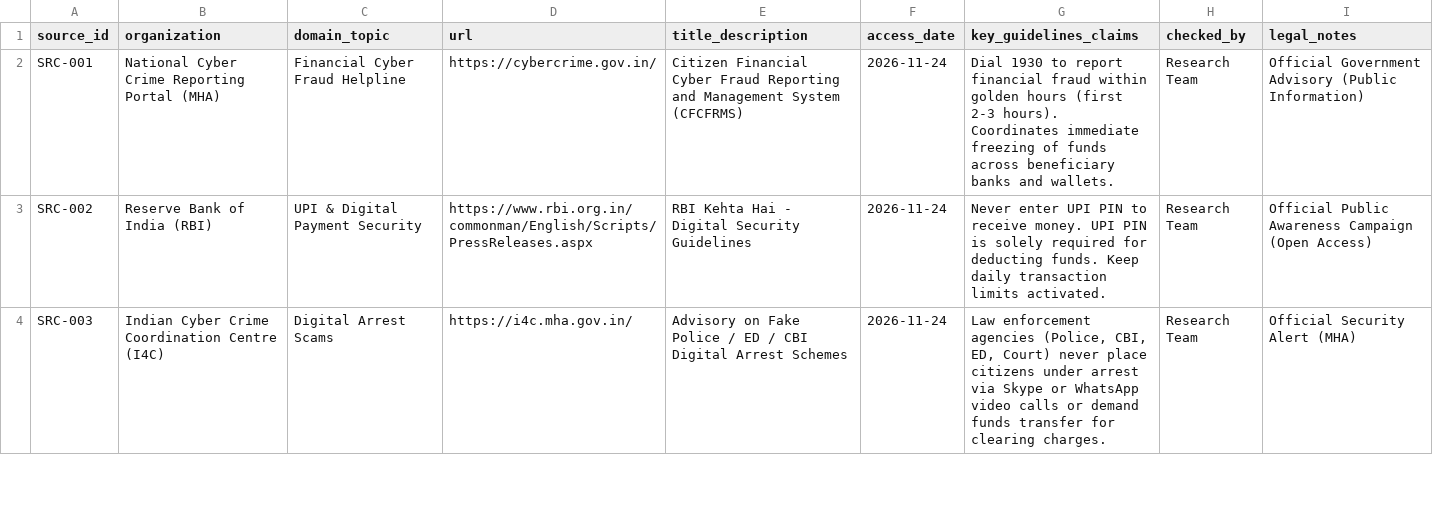
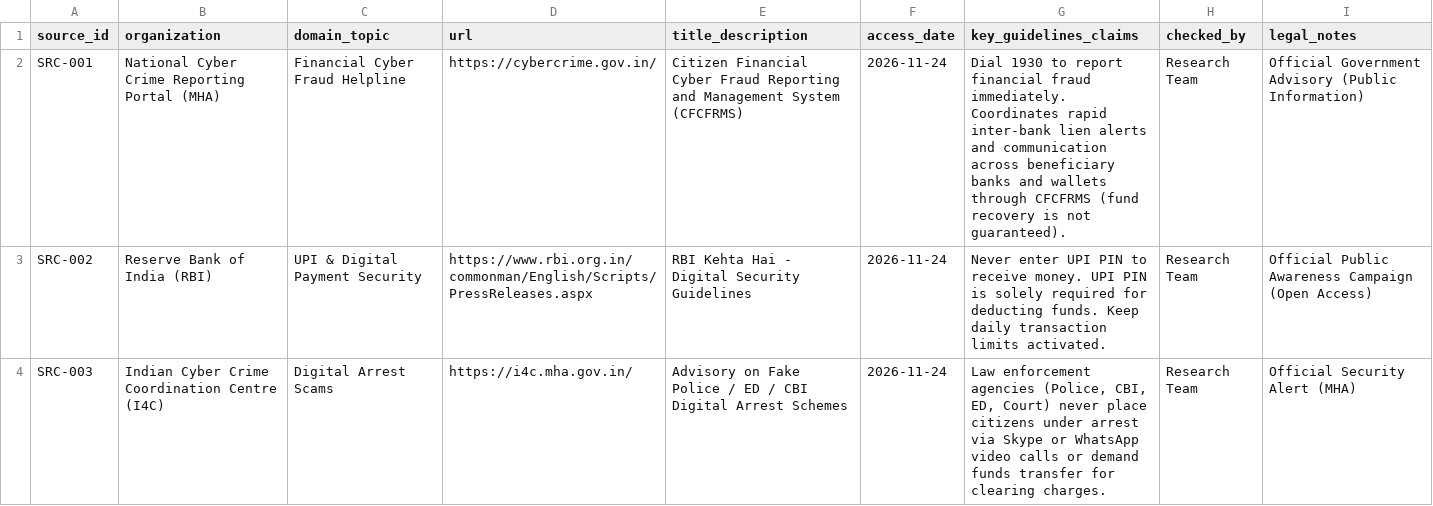
Before and after one commit to ayushbudake-ai/saathishield-ai, a CSV file: data/source_register.csv, drawn as a sheet; only a part is shown.

Commit message:
fix(critical): filter wildcard CORS, standardize retrieval relevance, and remove remaining golden rules

```diff
--- a/data/source_register.csv
+++ b/data/source_register.csv
@@ -1,3 +1,3 @@
 source_id,organization,domain_topic,url,title_description,access_date,key_guidelines_claims,checked_by,legal_notes
-SRC-001,National Cyber Crime Reporting Portal (MHA),Financial Cyber Fraud Helpline,https://cybercrime.gov.in/,Citizen Financial Cyber Fraud Reporting and Management System (CFCFRMS),2026-11-24,"Dial 1930 to report financial fraud within golden hours (first 2-3 hours). Coordinates immediate freezing of funds across beneficiary banks and wallets.",Research Team,Official Government Advisory (Public Information)
+SRC-001,National Cyber Crime Reporting Portal (MHA),Financial Cyber Fraud Helpline,https://cybercrime.gov.in/,Citizen Financial Cyber Fraud Reporting and Management System (CFCFRMS),2026-11-24,"Dial 1930 to report financial fraud immediately. Coordinates rapid inter-bank lien alerts and communication across beneficiary banks and wallets through CFCFRMS (fund recovery is not guaranteed).",Research Team,Official Government Advisory (Public Information)
 SRC-002,Reserve Bank of India (RBI),UPI & Digital Payment Security,https://www.rbi.org.in/commonman/English/Scripts/PressReleases.aspx,RBI Kehta Hai - Digital Security Guidelines,2026-11-24,"Never enter UPI PIN to receive money. UPI PIN is solely required for deducting funds. Keep daily transaction limits activated.",Research Team,Official Public Awareness Campaign (Open Access)
```
Also changed, not shown: 14 other files.
